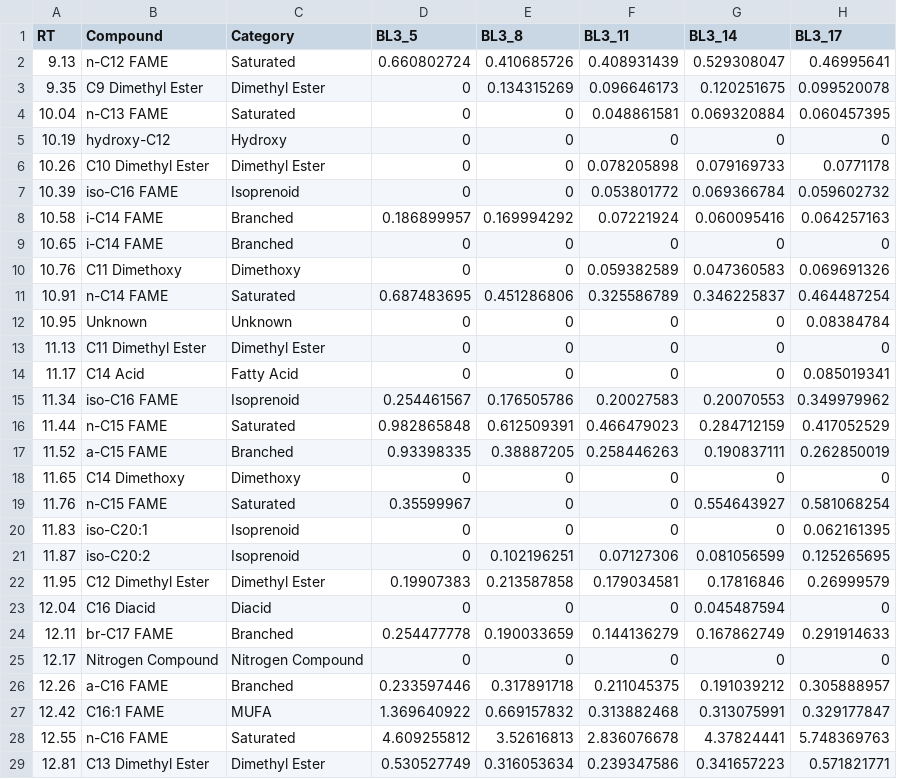
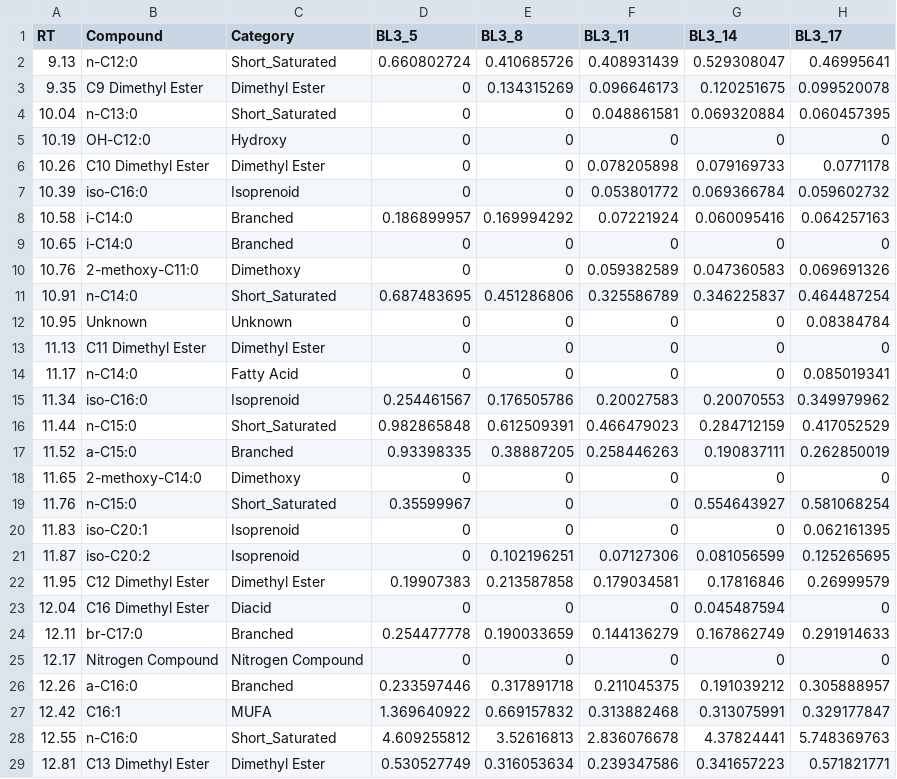
Before and after one commit to FloydNichols97/BC_Cores, a CSV file: BL3_F4_CSV.csv, drawn as a sheet; only a part is shown; the diff covers the shown part only; the diff names each change by its address in the sheet, - before the commit and + after, or states it on an @@ line.

```diff
--- a/BL3_F4_CSV.csv
+++ b/BL3_F4_CSV.csv
-B2 (Compound): n-C12 FAME
+B2 (Compound): n-C12:0
-C2 (Category): Saturated
+C2 (Category): Short_Saturated
-B4 (Compound): n-C13 FAME
+B4 (Compound): n-C13:0
-C4 (Category): Saturated
+C4 (Category): Short_Saturated
-B5 (Compound): hydroxy-C12
+B5 (Compound): OH-C12:0
-B7 (Compound): iso-C16 FAME
+B7 (Compound): iso-C16:0
-B8:B9 (Compound): i-C14 FAME
+B8:B9 (Compound): i-C14:0
-B10 (Compound): C11 Dimethoxy
+B10 (Compound): 2-methoxy-C11:0
-B11 (Compound): n-C14 FAME
+B11 (Compound): n-C14:0
-C11 (Category): Saturated
+C11 (Category): Short_Saturated
-B14 (Compound): C14 Acid
+B14 (Compound): n-C14:0
-B15 (Compound): iso-C16 FAME
+B15 (Compound): iso-C16:0
-B16 (Compound): n-C15 FAME
+B16 (Compound): n-C15:0
-C16 (Category): Saturated
+C16 (Category): Short_Saturated
-B17 (Compound): a-C15 FAME
+B17 (Compound): a-C15:0
-B18 (Compound): C14 Dimethoxy
+B18 (Compound): 2-methoxy-C14:0
-B19 (Compound): n-C15 FAME
+B19 (Compound): n-C15:0
-C19 (Category): Saturated
+C19 (Category): Short_Saturated
-B23 (Compound): C16 Diacid
+B23 (Compound): C16 Dimethyl Ester
-B24 (Compound): br-C17 FAME
+B24 (Compound): br-C17:0
-B26 (Compound): a-C16 FAME
+B26 (Compound): a-C16:0
-B27 (Compound): C16:1 FAME
+B27 (Compound): C16:1
-B28 (Compound): n-C16 FAME
+B28 (Compound): n-C16:0
-C28 (Category): Saturated
+C28 (Category): Short_Saturated
```
Also changed, not shown: 53 edited cells elsewhere in this file, LCL4_F4_CSV.csv, SL_F4_CSV.csv.
